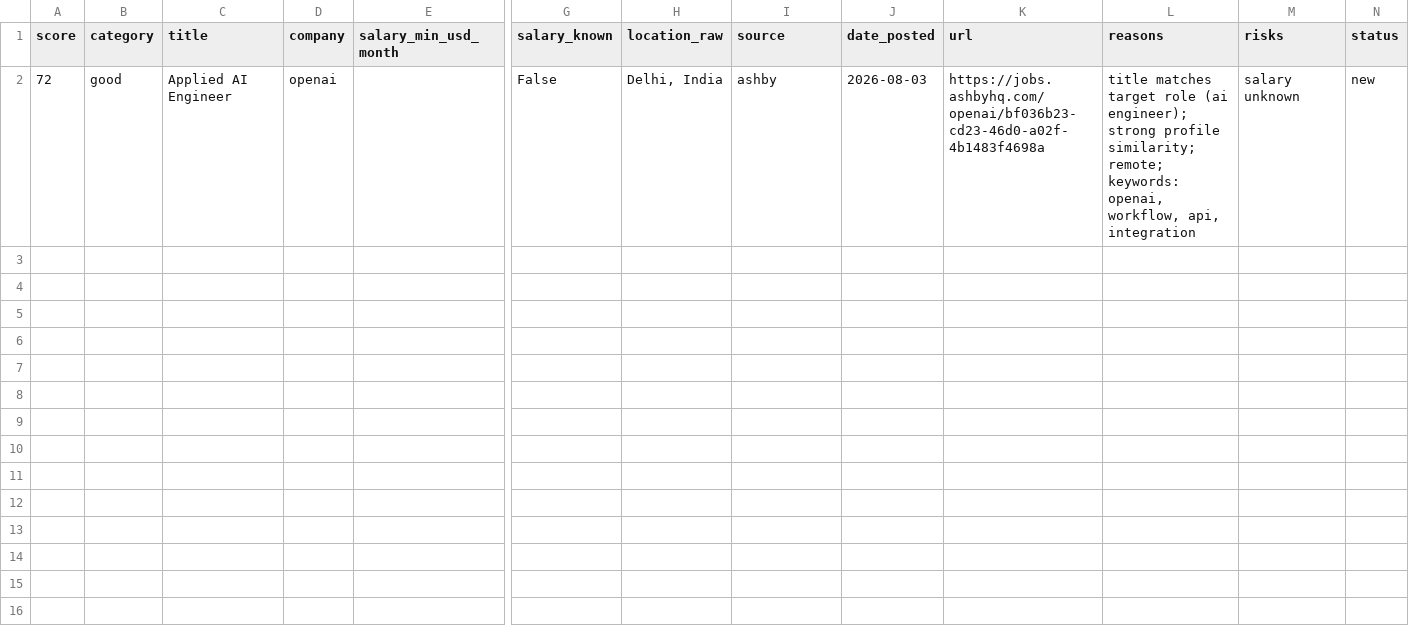
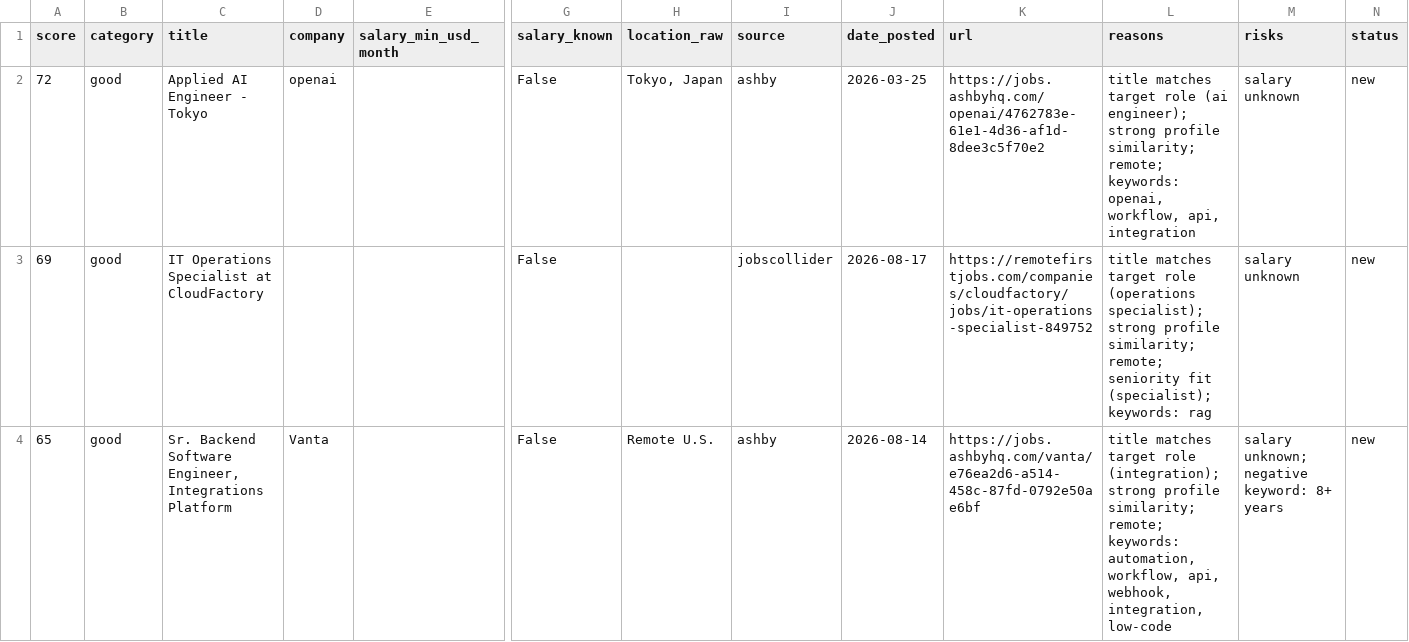
Before and after one commit to stardogsky/JOB_RADAR, a CSV file: data/digest_latest.csv, drawn as a sheet; only a part is shown, gaps mark what is left out; rows hold the shown columns only; the diff names each change by its address in the sheet, - before the commit and + after, or states it on an @@ line.

```diff
--- a/data/digest_latest.csv
+++ b/data/digest_latest.csv
-C2 (title): Applied AI Engineer
+C2 (title): Applied AI Engineer - Tokyo
-H2 (location_raw): Delhi, India
+H2 (location_raw): Tokyo, Japan
-J2 (date_posted): 2026-08-03
+J2 (date_posted): 2026-03-25
-K2 (url): https://jobs.ashbyhq.com/openai/bf036b23-cd23-46d0-a02f-4b1483f4698a
+K2 (url): https://jobs.ashbyhq.com/openai/4762783e-61e1-4d36-af1d-8dee3c5f70e2
+row 3: 69 | good | IT Operations Specialist at CloudFactory |  |  | False |  | jobscollider | 2026-08-17 | https://remotefirstjobs.com/companies/cloudfactory/jobs/it-operations-specialist-849752 | title matches target role (operations specialist); strong profile similarity; remote; seniority fit (specialist); keywords: rag | salary unknown | new
+row 4: 65 | good | Sr. Backend Software Engineer, Integrations Platform | Vanta |  | False | Remote U.S. | ashby | 2026-08-14 | https://jobs.ashbyhq.com/vanta/e76ea2d6-a514-458c-87fd-0792e50ae6bf | title matches target role (integration); strong profile similarity; remote; keywords: automation, workflow, api, webhook, integration, low-code | salary unknown; negative keyword: 8+ years | new
```
Also changed, not shown: 1 other file.
